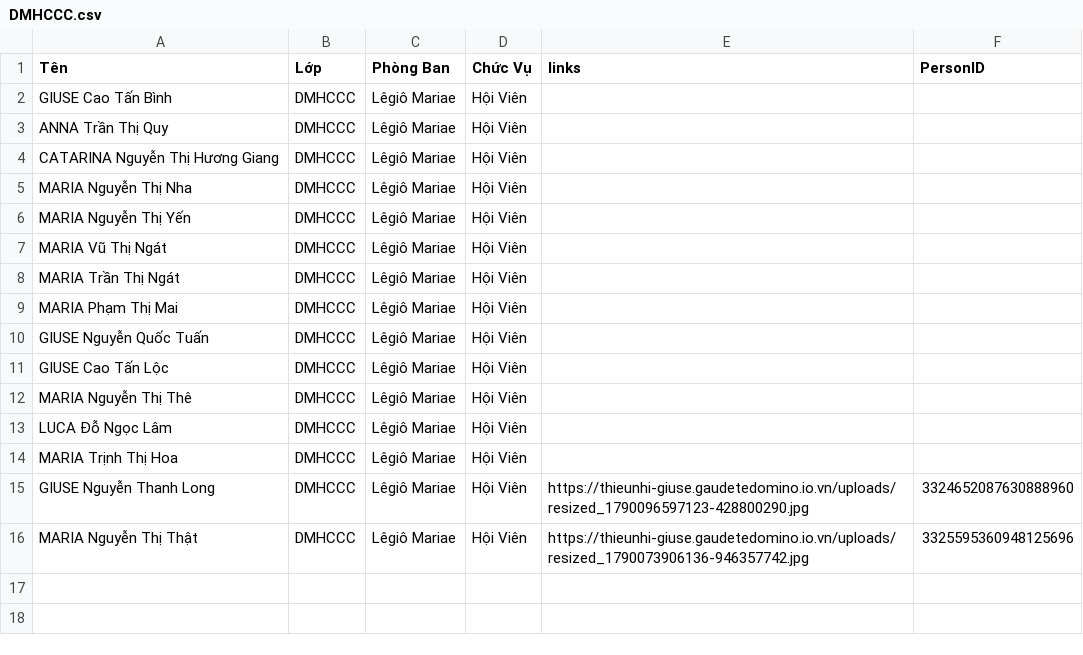
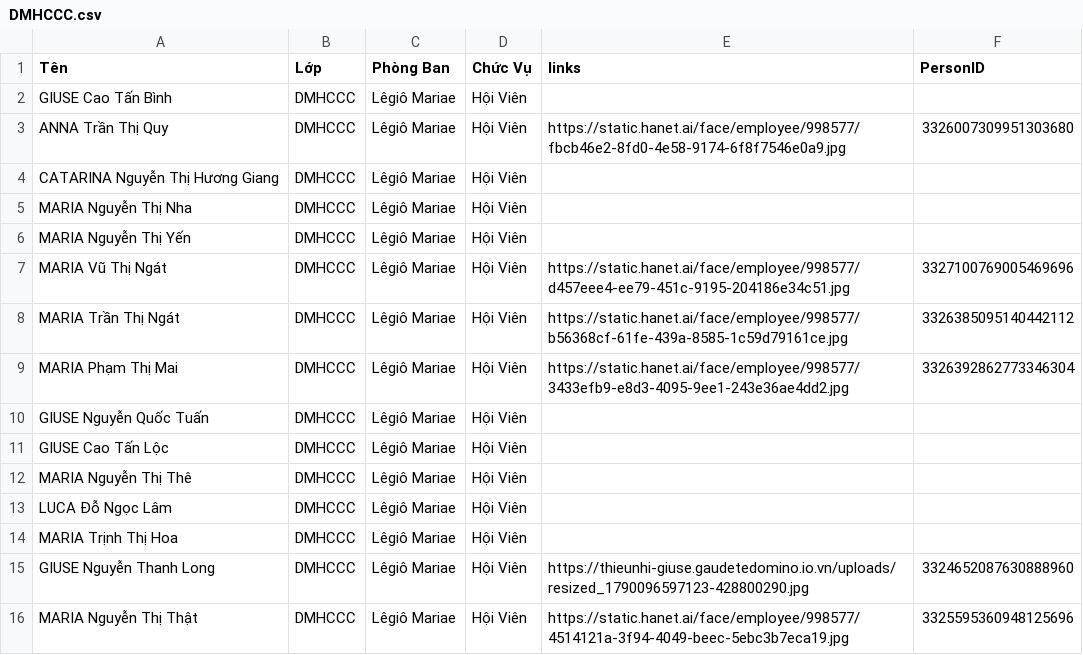
Before and after one commit to darkdragonnet/thanh_giuse_pc, a CSV file: data/DMHCCC.csv, drawn as a sheet; the diff names each change by its address in the sheet, - before the commit and + after, or states it on an @@ line.

```diff
--- a/data/DMHCCC.csv
+++ b/data/DMHCCC.csv
-E3 (links): (empty)
+E3 (links): https://static.hanet.ai/face/employee/998577/fbcb46e2-8fd0-4e58-9174-6f8f7546e0a9.jpg
-F3 (PersonID): (empty)
+F3 (PersonID): 3326007309951303680
-E7 (links): (empty)
+E7 (links): https://static.hanet.ai/face/employee/998577/d457eee4-ee79-451c-9195-204186e34c51.jpg
-F7 (PersonID): (empty)
+F7 (PersonID): 3327100769005469696
-E8 (links): (empty)
+E8 (links): https://static.hanet.ai/face/employee/998577/b56368cf-61fe-439a-8585-1c59d79161ce.jpg
-F8 (PersonID): (empty)
+F8 (PersonID): 3326385095140442112
-E9 (links): (empty)
+E9 (links): https://static.hanet.ai/face/employee/998577/3433efb9-e8d3-4095-9ee1-243e36ae4dd2.jpg
-F9 (PersonID): (empty)
+F9 (PersonID): 3326392862773346304
-E16 (links): https://thieunhi-giuse.gaudetedomino.io.vn/uploads/resized_1790073906136-946357742.jpg
+E16 (links): https://static.hanet.ai/face/employee/998577/4514121a-3f94-4049-beec-5ebc3b7eca19.jpg
```
Also changed, not shown: data/GLV.csv, data/ThemSuc_1a.csv, 2 other files.
